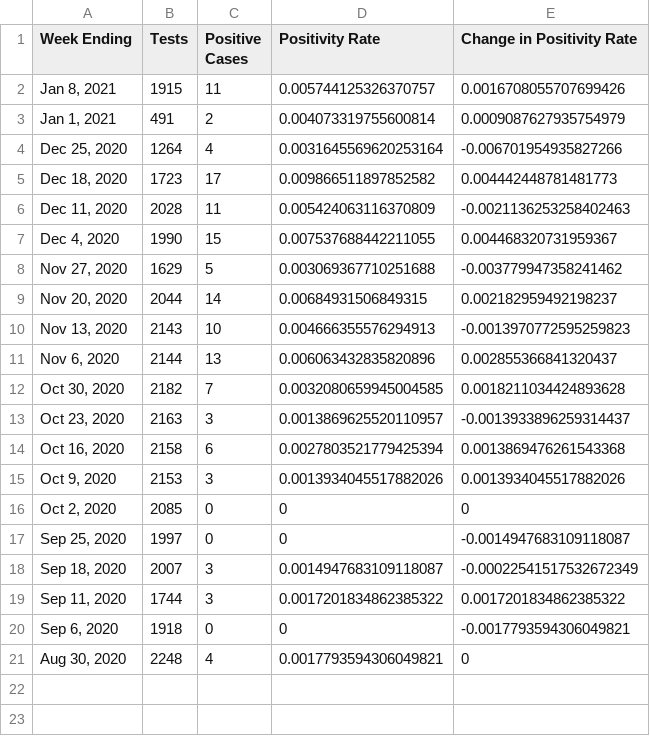
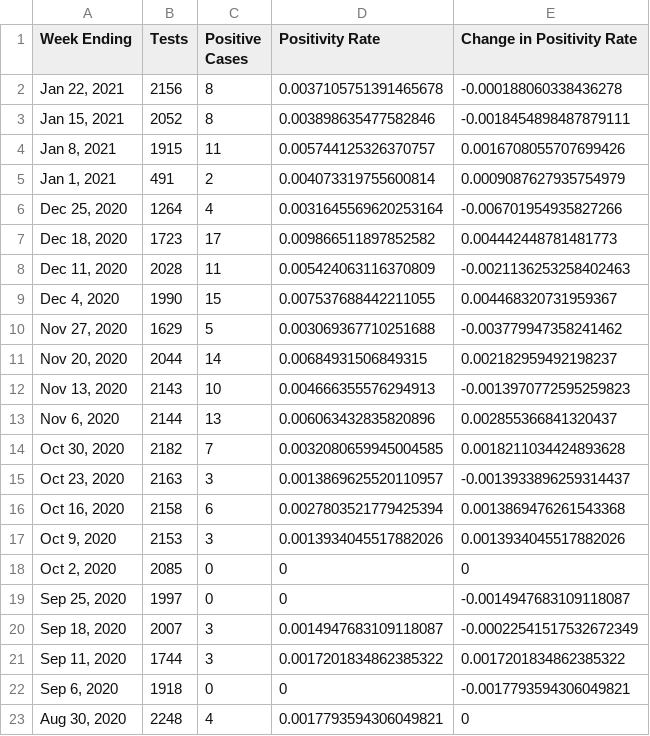
Before and after one commit to Brody-Lab/labwide_princeton_covid_dashboard, a CSV file: data/Faculty and Staff, Asymptomatic.csv (was data/Faculty & Staff, Asymptomatic.csv), drawn as a sheet; the diff names each change by its address in the sheet, - before the commit and + after, or states it on an @@ line.

```diff
--- a/data/Faculty & Staff, Asymptomatic.csv
+++ b/data/Faculty and Staff, Asymptomatic.csv
+row 2: Jan 22, 2021 | 2156 | 8 | 0.0037105751391465678 | -0.000188060338436278
+row 3: Jan 15, 2021 | 2052 | 8 | 0.003898635477582846 | -0.0018454898487879111
```
Also changed, not shown: data/Grad Students, Asymptomatic.csv, data/Undergrads, Asymptomatic.csv, 1 other file.
